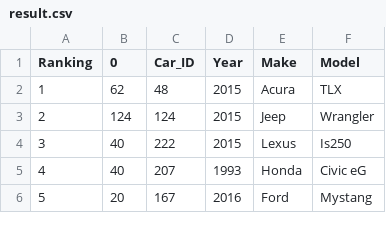
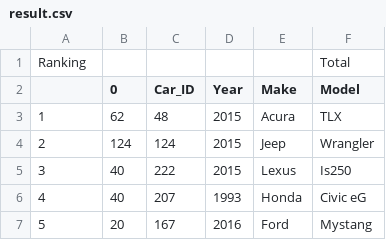
Before and after one commit to shua14/CISC-3140, a CSV file: Lab1/result.csv, drawn as a sheet; only a part is shown; addresses are those after the commit; the diff names each change by its address in the sheet, - before the commit and + after, or states it on an @@ line.

```diff
--- a/Lab1/result.csv
+++ b/Lab1/result.csv
+row 1: Ranking |  |  |  |  | Total
@@ column A renumbered in row 2 @@
```
Also changed, not shown: 7 other files.
